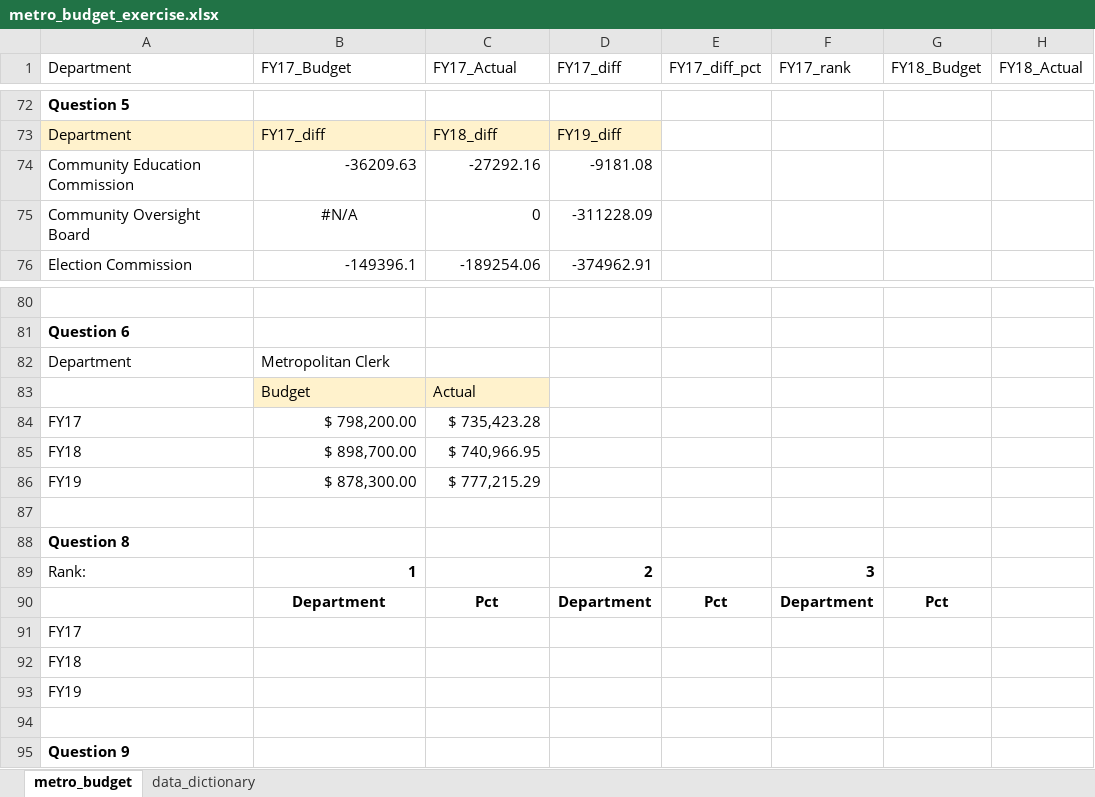
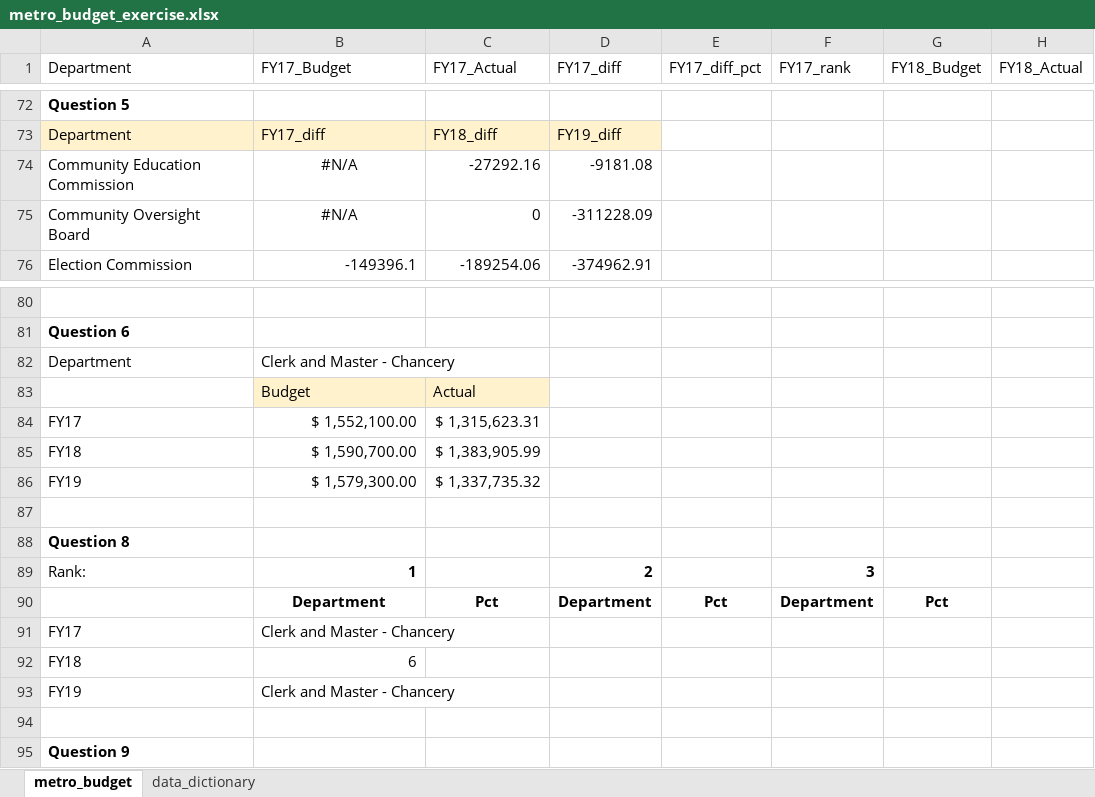
Before and after one commit to NSS-Data-Analytics-Cohort-10/lookups-budget-ekinnard23, an Excel workbook: metro_budget_exercise.xlsx, sheet metro_budget, drawn as a sheet; only a part is shown, gaps mark what is left out; values as stored, in another font and other column widths than the file's, no borders; charts and pictures and table styles not drawn; the diff names each change by its address in the sheet, - before the commit and + after, or states it on an @@ line.

Commit message:
A little bonus

```diff
--- a/metro_budget_exercise.xlsx (sheet metro_budget)
+++ b/metro_budget_exercise.xlsx (sheet metro_budget)
-B74 (FY17_Budget): -36209.63
+B74 (FY17_Budget): #N/A
-B74 alignment: right
+B74 alignment: center
-B82 (FY17_Budget): Metropolitan Clerk
+B82 (FY17_Budget): Clerk and Master - Chancery
-B84 (FY17_Budget): $ 798,200.00
+B84 (FY17_Budget): $ 1,552,100.00
-C84 (FY17_Actual): $ 735,423.28
+C84 (FY17_Actual): $ 1,315,623.31
-B85 (FY17_Budget): $ 898,700.00
+B85 (FY17_Budget): $ 1,590,700.00
-C85 (FY17_Actual): $ 740,966.95
+C85 (FY17_Actual): $ 1,383,905.99
-B86 (FY17_Budget): $ 878,300.00
+B86 (FY17_Budget): $ 1,579,300.00
-C86 (FY17_Actual): $ 777,215.29
+C86 (FY17_Actual): $ 1,337,735.32
-B91 (FY17_Budget): (empty)
+B91 (FY17_Budget): Clerk and Master - Chancery
-B92 (FY17_Budget): (empty)
+B92 (FY17_Budget): 6
-B93 (FY17_Budget): (empty)
+B93 (FY17_Budget): Clerk and Master - Chancery
```
Also changed, not shown: charts or pictures.
